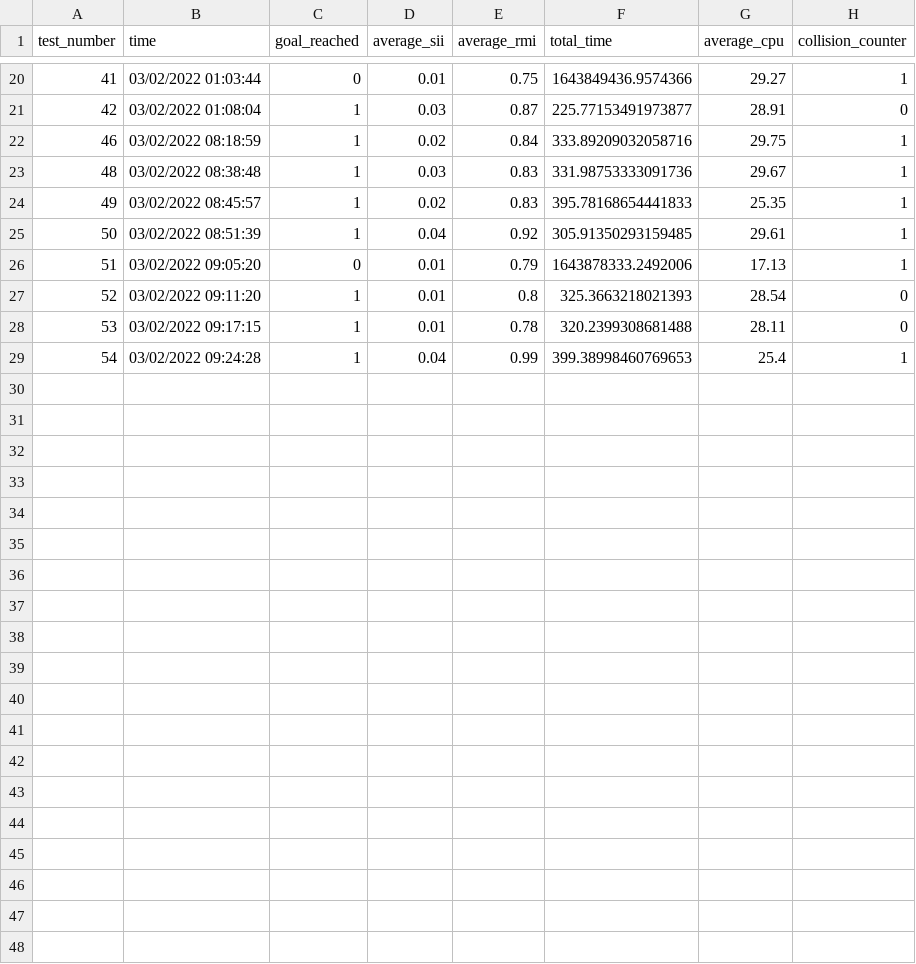
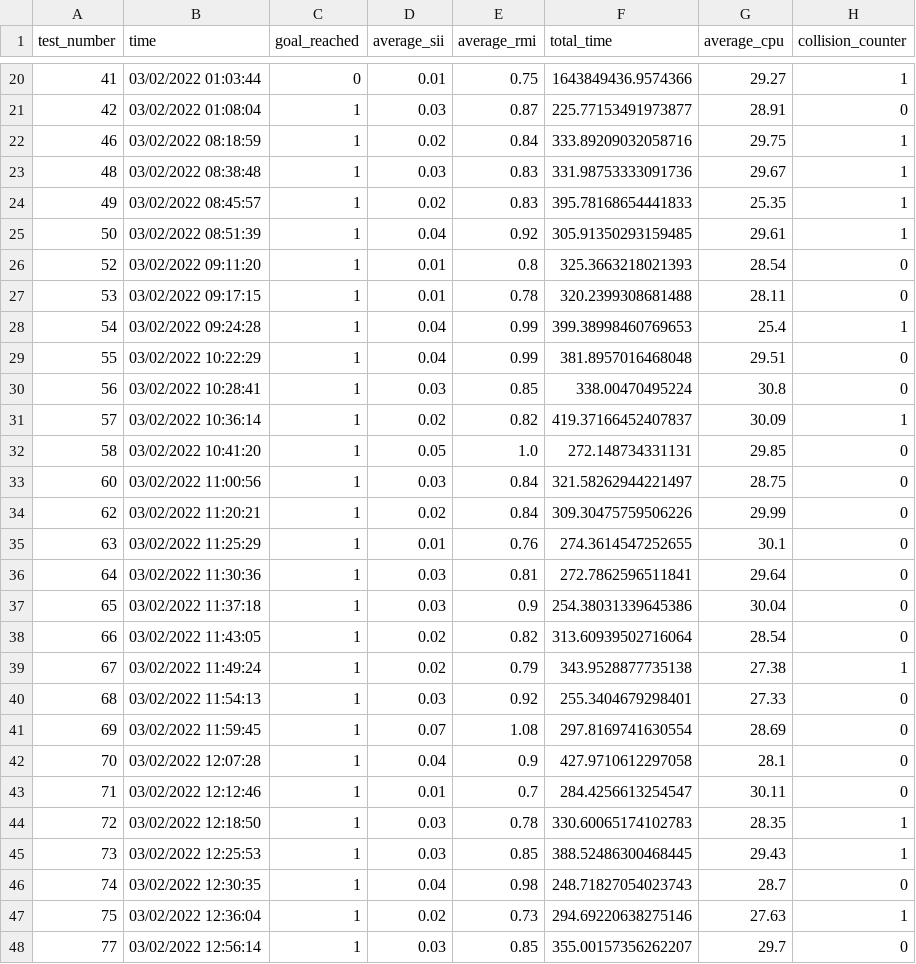
Before and after one commit to sasilva1998/social-robot-nav-tests, a CSV file: pepper_pipeline/results/social_rrt/02_02_case1.csv, drawn as a sheet; only a part is shown, gaps mark what is left out.

Commit message:
tests: comp results pc1 case1 social rrt

```diff
--- a/pepper_pipeline/results/social_rrt/02_02_case1.csv
+++ b/pepper_pipeline/results/social_rrt/02_02_case1.csv
@@ -25,3 +25,2 @@ test_number,time,goal_reached,average_sii,average_rmi,total_time,average_cpu,col
 50,03/02/2022 08:51:39,1,0.04,0.92,305.91350293159485,29.61,1
-51,03/02/2022 09:05:20,0,0.01,0.79,1643878333.2492006,17.13,1
 52,03/02/2022 09:11:20,1,0.01,0.8,325.3663218021393,28.54,0
@@ -29 +28,21 @@ test_number,time,goal_reached,average_sii,average_rmi,total_time,average_cpu,col
 54,03/02/2022 09:24:28,1,0.04,0.99,399.38998460769653,25.4,1
+55,03/02/2022 10:22:29,1,0.04,0.99,381.8957016468048,29.51,0
+56,03/02/2022 10:28:41,1,0.03,0.85,338.00470495224,30.8,0
+57,03/02/2022 10:36:14,1,0.02,0.82,419.37166452407837,30.09,1
+58,03/02/2022 10:41:20,1,0.05,1.0,272.148734331131,29.85,0
+60,03/02/2022 11:00:56,1,0.03,0.84,321.58262944221497,28.75,0
+62,03/02/2022 11:20:21,1,0.02,0.84,309.30475759506226,29.99,0
+63,03/02/2022 11:25:29,1,0.01,0.76,274.3614547252655,30.1,0
+64,03/02/2022 11:30:36,1,0.03,0.81,272.7862596511841,29.64,0
+65,03/02/2022 11:37:18,1,0.03,0.9,254.38031339645386,30.04,0
+66,03/02/2022 11:43:05,1,0.02,0.82,313.60939502716064,28.54,0
+67,03/02/2022 11:49:24,1,0.02,0.79,343.9528877735138,27.38,1
+68,03/02/2022 11:54:13,1,0.03,0.92,255.3404679298401,27.33,0
+69,03/02/2022 11:59:45,1,0.07,1.08,297.8169741630554,28.69,0
+70,03/02/2022 12:07:28,1,0.04,0.9,427.9710612297058,28.1,0
+71,03/02/2022 12:12:46,1,0.01,0.7,284.4256613254547,30.11,0
+72,03/02/2022 12:18:50,1,0.03,0.78,330.60065174102783,28.35,1
+73,03/02/2022 12:25:53,1,0.03,0.85,388.52486300468445,29.43,1
+74,03/02/2022 12:30:35,1,0.04,0.98,248.71827054023743,28.7,0
+75,03/02/2022 12:36:04,1,0.02,0.73,294.69220638275146,27.63,1
+77,03/02/2022 12:56:14,1,0.03,0.85,355.00157356262207,29.7,0
```
